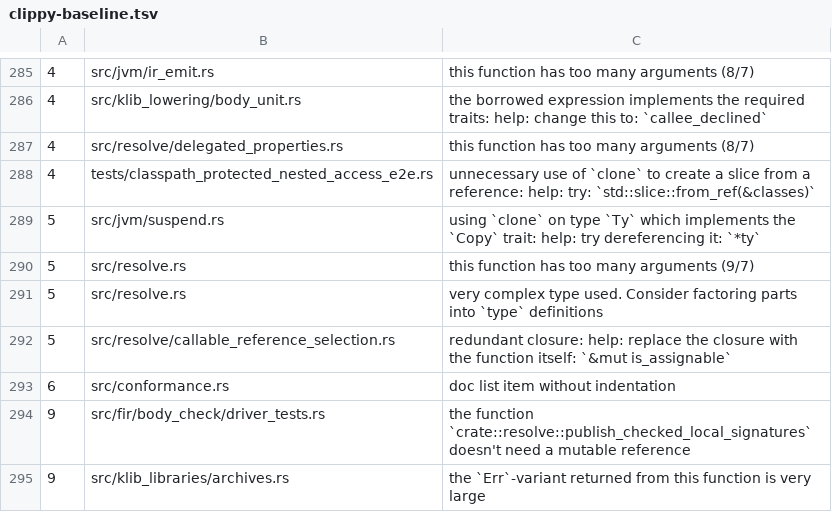
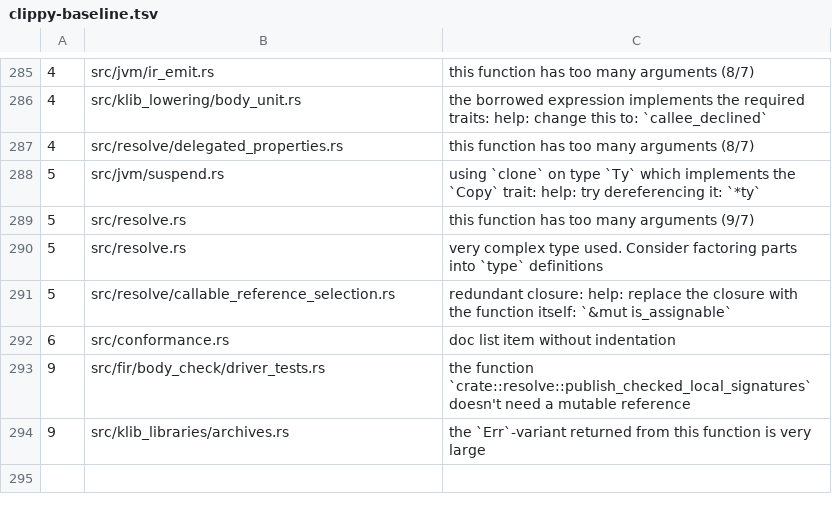
Before and after one commit to qnox/krusty, a TSV file: clippy-baseline.tsv, drawn as a sheet; only a part is shown, gaps mark what is left out.

Commit message:
Pass the nested-access test's classes as a borrowed slice
Moving classpath_protected_nested_access_e2e into the member_access group
rekeyed its four redundant-clone findings under tests/e2e/../, so the
baseline row for the old path no longer covered them. The test now passes
std::slice::from_ref(&classes) instead of cloning into a one-element
array, and the stale baseline row is removed.

```diff
--- a/clippy-baseline.tsv
+++ b/clippy-baseline.tsv
@@ -287,3 +287,2 @@
 4	src/resolve/delegated_properties.rs	this function has too many arguments (8/7)
-4	tests/classpath_protected_nested_access_e2e.rs	unnecessary use of `clone` to create a slice from a reference: help: try: `std::slice::from_ref(&classes)`
 5	src/jvm/suspend.rs	using `clone` on type `Ty` which implements the `Copy` trait: help: try dereferencing it: `*ty`
```
Also changed, not shown: 1 other file.
